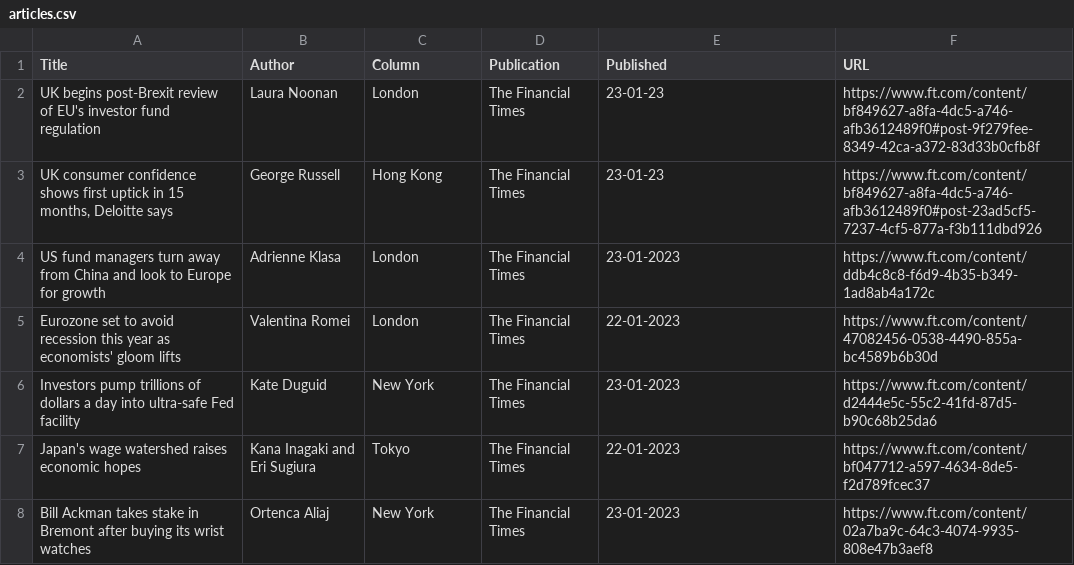
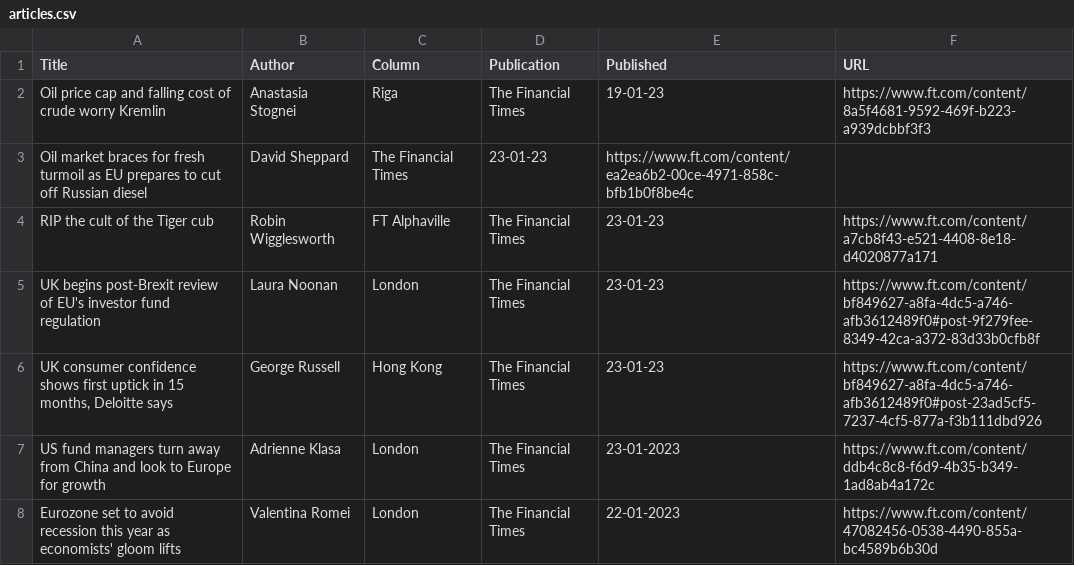
Before and after one commit to jaymarichua/ft-metadata, a CSV file: articles.csv, drawn as a sheet; only a part is shown; the shorter side is filled out with more unchanged rows; the diff names each change by its address in the sheet, - before the commit and + after, or states it on an @@ line.

Commit message:
Update articles.csv

```diff
--- a/articles.csv
+++ b/articles.csv
+row 2: Oil price cap and falling cost of crude worry Kremlin | Anastasia Stognei | Riga | The Financial Times | 19-01-23 | https://www.ft.com/content/8a5f4681-9592-469f-b223-a939dcbbf3f3
+row 3: Oil market braces for fresh turmoil as EU prepares to cut off Russian diesel | David Sheppard | The Financial Times | 23-01-23 | https://www.ft.com/content/ea2ea6b2-00ce-4971-858c-bfb1b0f8be4c
+row 4: RIP the cult of the Tiger cub | Robin Wigglesworth | FT Alphaville | The Financial Times | 23-01-23 | https://www.ft.com/content/a7cb8f43-e521-4408-8e18-d4020877a171
```
